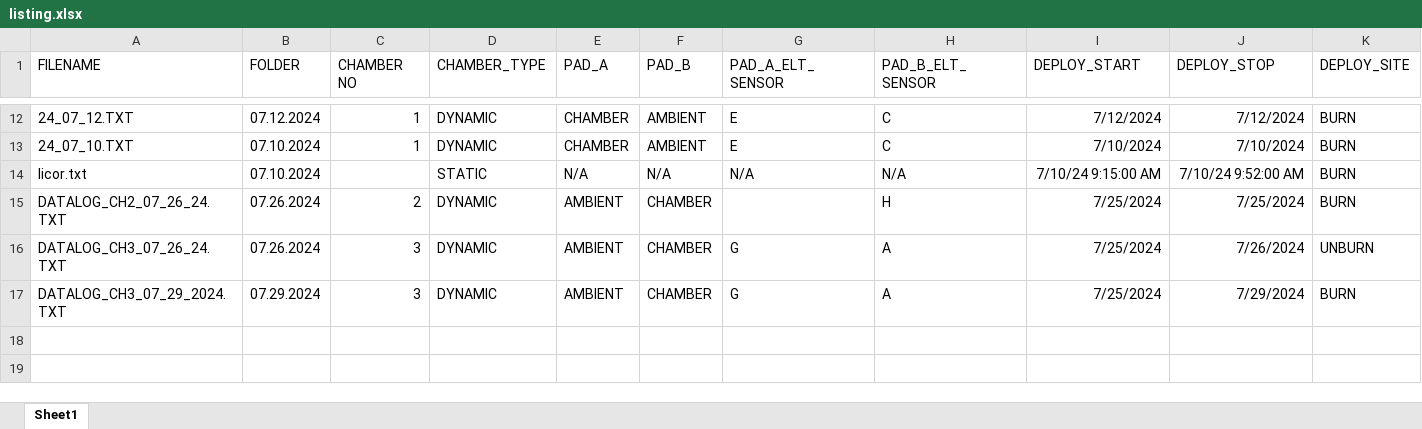
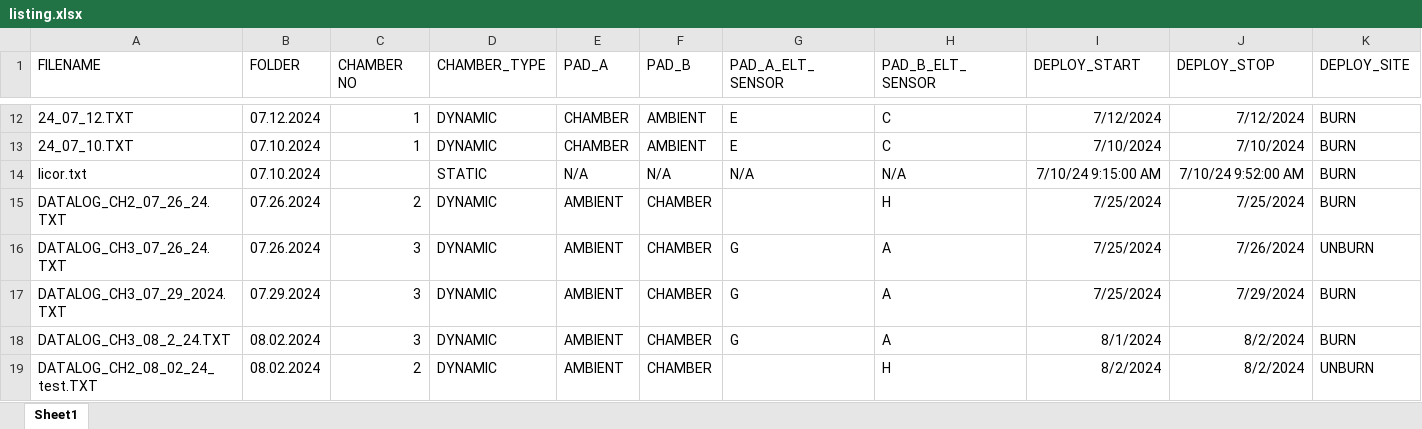
Before and after one commit to BikeLinc/co2_flux_summer_24, an Excel workbook: DATA/FLUX/listing.xlsx, sheet Sheet1, drawn as a sheet; only a part is shown, gaps mark what is left out; values as stored, in another font and other column widths than the file's, no borders; table styles not drawn; rows hold the shown columns only; the diff names each change by its address in the sheet, - before the commit and + after, or states it on an @@ line.

```diff
--- a/DATA/FLUX/listing.xlsx (sheet Sheet1)
+++ b/DATA/FLUX/listing.xlsx (sheet Sheet1)
+row 18: DATALOG_CH3_08_2_24.TXT | 08.02.2024 | 3 | DYNAMIC | AMBIENT | CHAMBER | G | A | 8/1/2024 | 8/2/2024 | BURN
+row 19: DATALOG_CH2_08_02_24_test.TXT | 08.02.2024 | 2 | DYNAMIC | AMBIENT | CHAMBER |  | H | 8/2/2024 | 8/2/2024 | UNBURN
```
Also changed, not shown: 58 other files.
